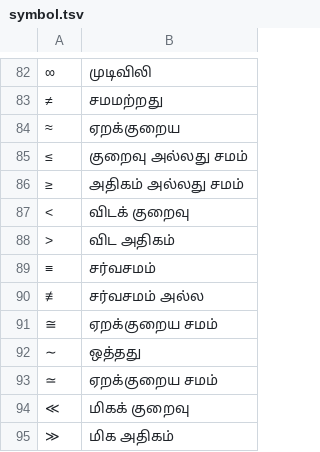
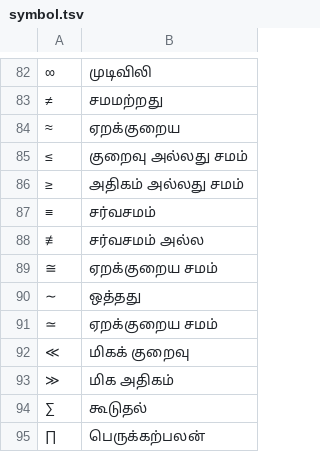
Before and after one commit to NoobVibeCoder31/indic-text-normalization, a TSV file: src/indic_text_normalization/ta/data/whitelist/symbol.tsv, drawn as a sheet; only a part is shown, gaps mark what is left out; the shorter side is filled out with more unchanged rows; the diff names each change by its address in the sheet, - before the commit and + after, or states it on an @@ line.

```diff
--- a/src/indic_text_normalization/ta/data/whitelist/symbol.tsv
+++ b/src/indic_text_normalization/ta/data/whitelist/symbol.tsv
-row 87: < | விடக் குறைவு
-row 88: > | விட அதிகம்
```
Also changed, not shown: src/indic_text_normalization/ta/data/measure/unit.tsv, 31 other files.
